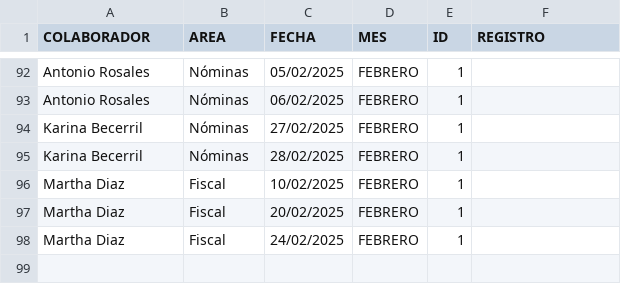
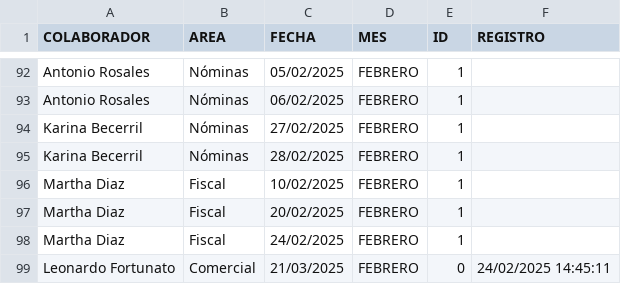
Before and after one commit to BM1012/AsistenciasTV, a CSV file: Vacaciones.csv, drawn as a sheet; only a part is shown, gaps mark what is left out.

Commit message:
Actualización automática del archivo

```diff
--- a/Vacaciones.csv
+++ b/Vacaciones.csv
@@ -98 +98,2 @@ Martha Diaz,Fiscal,20/02/2025,FEBRERO,1,
 Martha Diaz,Fiscal,24/02/2025,FEBRERO,1,
+Leonardo Fortunato,Comercial,21/03/2025,FEBRERO,0,24/02/2025 14:45:11
```
